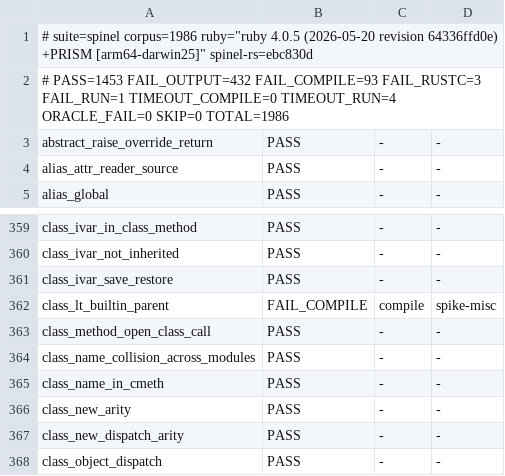
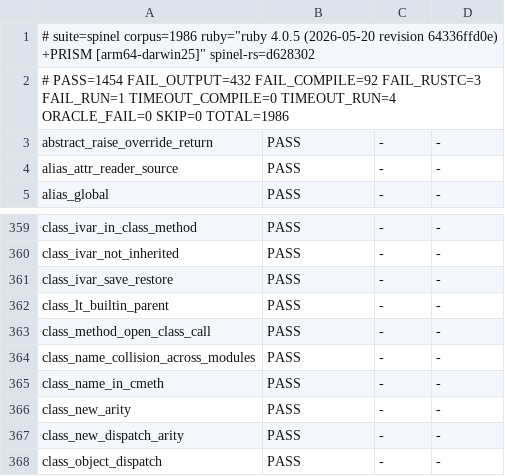
Before and after one commit to ryanseys/zeo, a TSV file: conformance/scoreboard.tsv, drawn as a sheet; only a part is shown, gaps mark what is left out.

Commit message:
value subclass

```diff
--- a/conformance/scoreboard.tsv
+++ b/conformance/scoreboard.tsv
@@ -1,3 +1,3 @@
-# suite=spinel corpus=1986 ruby="ruby 4.0.5 (2026-05-20 revision 64336ffd0e) +PRISM [arm64-darwin25]" spinel-rs=ebc830d
-# PASS=1453 FAIL_OUTPUT=432 FAIL_COMPILE=93 FAIL_RUSTC=3 FAIL_RUN=1 TIMEOUT_COMPILE=0 TIMEOUT_RUN=4 ORACLE_FAIL=0 SKIP=0 TOTAL=1986
+# suite=spinel corpus=1986 ruby="ruby 4.0.5 (2026-05-20 revision 64336ffd0e) +PRISM [arm64-darwin25]" spinel-rs=d628302
+# PASS=1454 FAIL_OUTPUT=432 FAIL_COMPILE=92 FAIL_RUSTC=3 FAIL_RUN=1 TIMEOUT_COMPILE=0 TIMEOUT_RUN=4 ORACLE_FAIL=0 SKIP=0 TOTAL=1986
 abstract_raise_override_return	PASS	-	-
@@ -361,3 +361,3 @@ class_ivar_not_inherited	PASS	-	-
 class_ivar_save_restore	PASS	-	-
-class_lt_builtin_parent	FAIL_COMPILE	compile	spike-misc
+class_lt_builtin_parent	PASS	-	-
 class_method_open_class_call	PASS	-	-
```
Also changed, not shown: 19 other files.
